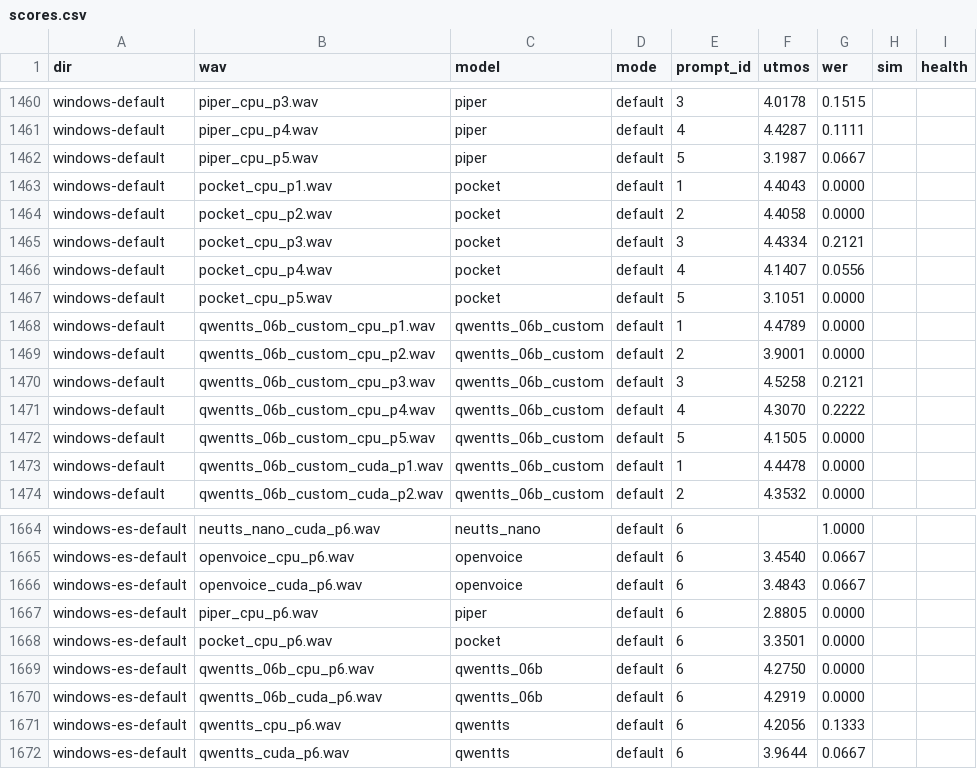
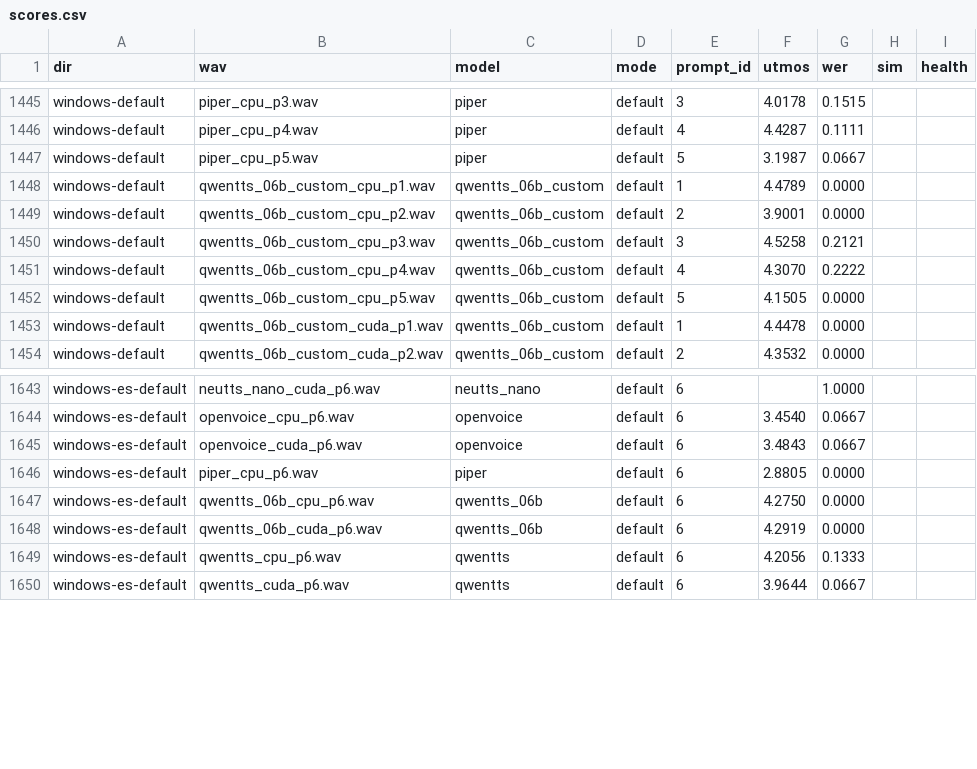
Before and after one commit to 5uck1ess/tts-bench, a CSV file: scoring/scores.csv, drawn as a sheet; only a part is shown, gaps mark what is left out; the diff covers the shown part only; the diff names each change by its address in the sheet, - before the commit and + after, or states it on an @@ line.

Commit message:
pocket: re-bench on v4.0.0 (pin english_2026-09_2 explicitly; fr/es stay _24l, retrained); shadow open() in pocket_tts.utils.config so v4 loads on Windows (cp1252 YAML bug); drop all 22 pocket score rows; langs cell 6 -> 7

```diff
--- a/scoring/scores.csv
+++ b/scoring/scores.csv
-row 1463: windows-default | pocket_cpu_p1.wav | pocket | default | 1 | 4.4043 | 0.0000
-row 1464: windows-default | pocket_cpu_p2.wav | pocket | default | 2 | 4.4058 | 0.0000
-row 1465: windows-default | pocket_cpu_p3.wav | pocket | default | 3 | 4.4334 | 0.2121
-row 1466: windows-default | pocket_cpu_p4.wav | pocket | default | 4 | 4.1407 | 0.0556
-row 1467: windows-default | pocket_cpu_p5.wav | pocket | default | 5 | 3.1051 | 0.0000
-row 1668: windows-es-default | pocket_cpu_p6.wav | pocket | default | 6 | 3.3501 | 0.0000
```
Also changed, not shown: 16 removed rows elsewhere in this file, 5 other files.
